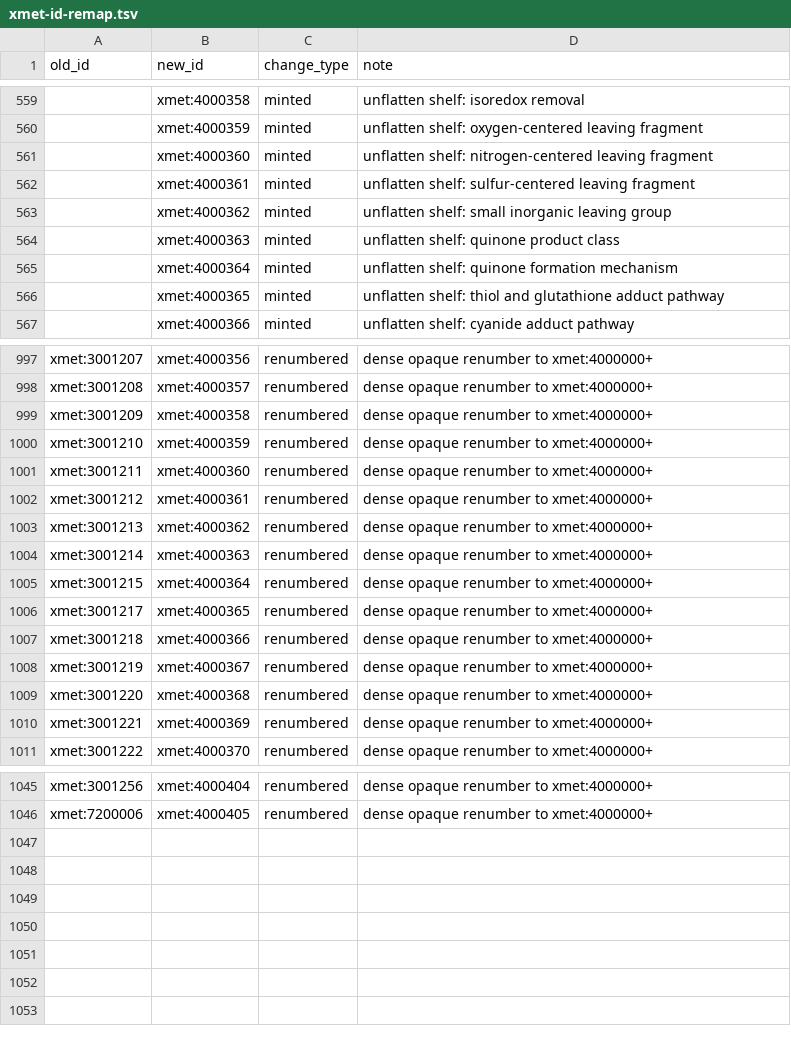
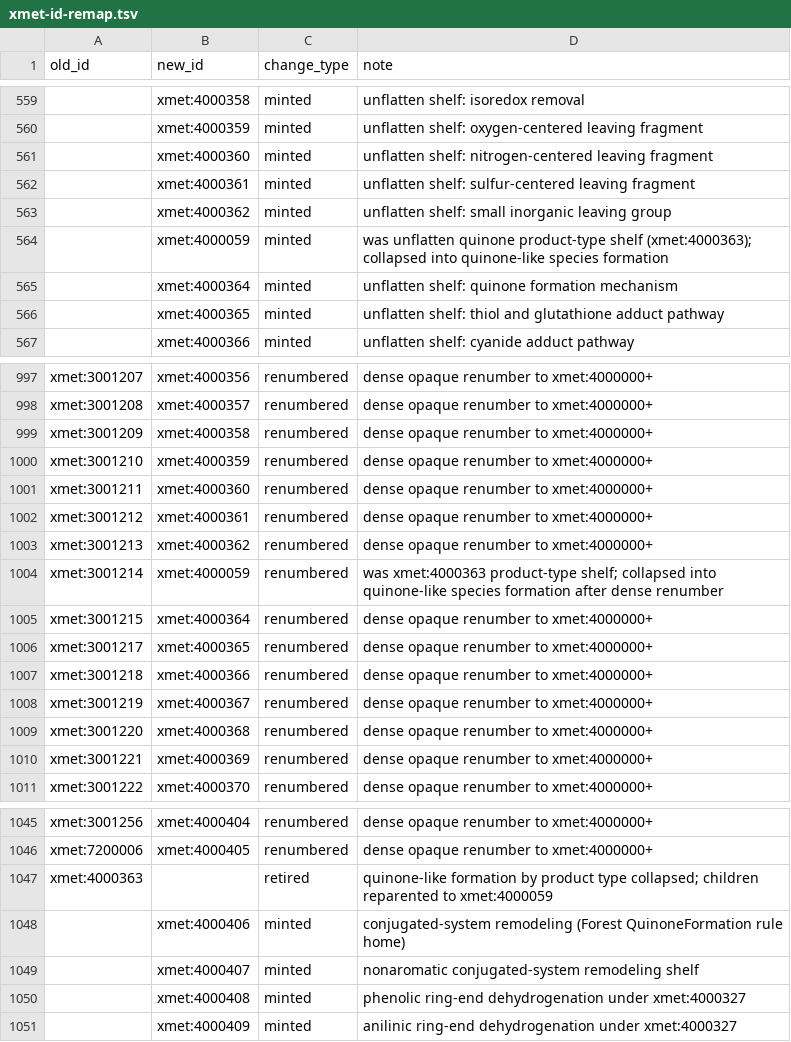
Before and after one commit to swamidasslab/xenosite-xmet, a TSV file: data/mappings/xmet-id-remap.tsv, drawn as a sheet; only a part is shown, gaps mark what is left out; the diff names each change by its address in the sheet, - before the commit and + after, or states it on an @@ line.

```diff
--- a/data/mappings/xmet-id-remap.tsv
+++ b/data/mappings/xmet-id-remap.tsv
-B564 (new_id): xmet:4000363
+B564 (new_id): xmet:4000059
-D564 (note): unflatten shelf: quinone product class
+D564 (note): was unflatten quinone product-type shelf (xmet:4000363); collapsed into quinone-like species formation
-B1004 (new_id): xmet:4000363
+B1004 (new_id): xmet:4000059
-D1004 (note): dense opaque renumber to xmet:4000000+
+D1004 (note): was xmet:4000363 product-type shelf; collapsed into quinone-like species formation after dense renumber
+row 1047: xmet:4000363 |  | retired | quinone-like formation by product type collapsed; children reparented to xmet:4000059
+row 1048:  | xmet:4000406 | minted | conjugated-system remodeling (Forest QuinoneFormation rule home)
+row 1049:  | xmet:4000407 | minted | nonaromatic conjugated-system remodeling shelf
+row 1050:  | xmet:4000408 | minted | phenolic ring-end dehydrogenation under xmet:4000327
+row 1051:  | xmet:4000409 | minted | anilinic ring-end dehydrogenation under xmet:4000327
```
Also changed, not shown: data/mappings/xmet-forest.sssom.tsv, 6 other files.
